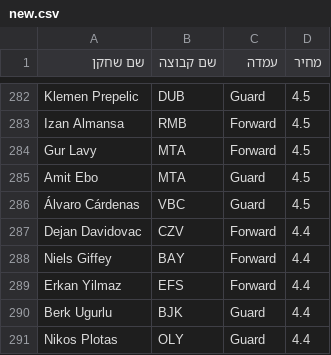
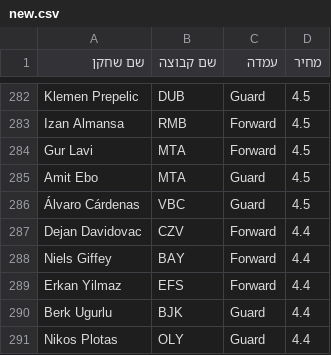
Before and after one commit to yairhab-rgb/euroleague, a CSV file: new.csv, drawn as a sheet; only a part is shown, gaps mark what is left out.

Commit message:
Update new.csv

```diff
--- a/new.csv
+++ b/new.csv
@@ -283,3 +283,3 @@ Klemen Prepelic,DUB,Guard,4.5
 Izan Almansa,RMB,Forward,4.5
-Gur Lavy,MTA,Forward,4.5
+Gur Lavi,MTA,Forward,4.5
 Amit Ebo,MTA,Guard,4.5
```
